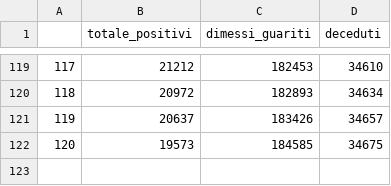
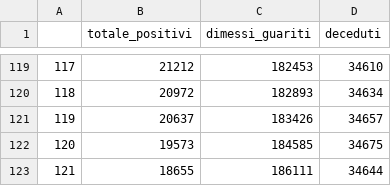
Before and after one commit to PieGroppelli/ADC19, a CSV file: PieGroppelli/datiADC19.csv, drawn as a sheet; only a part is shown, gaps mark what is left out.

Commit message:
update

```diff
--- a/PieGroppelli/datiADC19.csv
+++ b/PieGroppelli/datiADC19.csv
@@ -122 +122,2 @@
 120,19573,184585,34675
+121,18655,186111,34644
```
